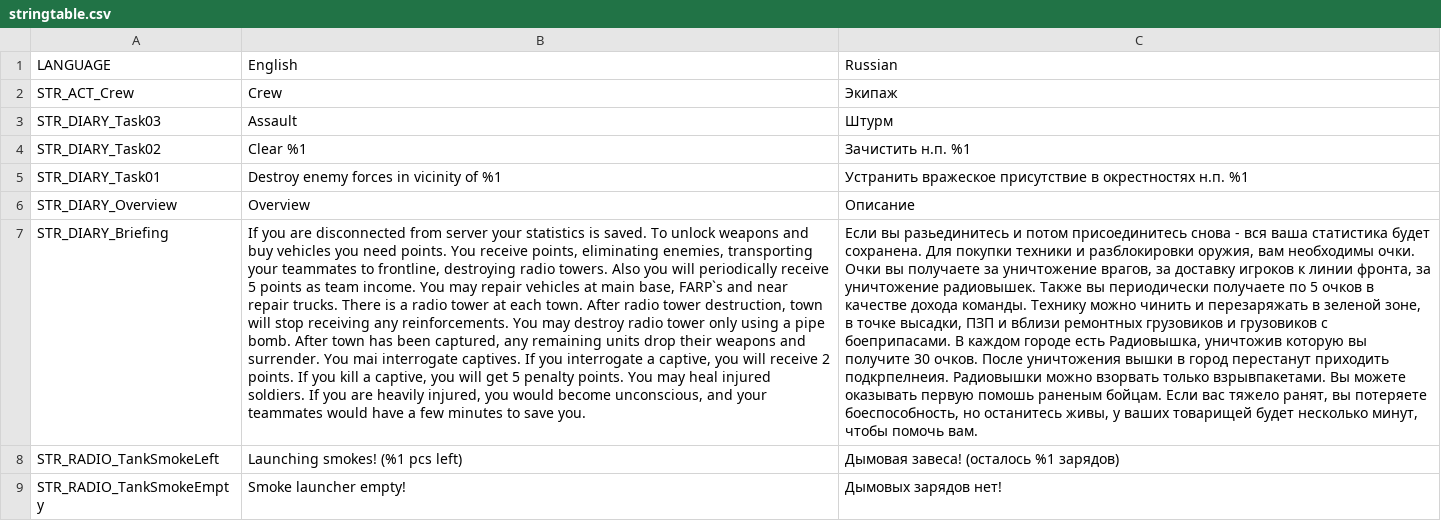
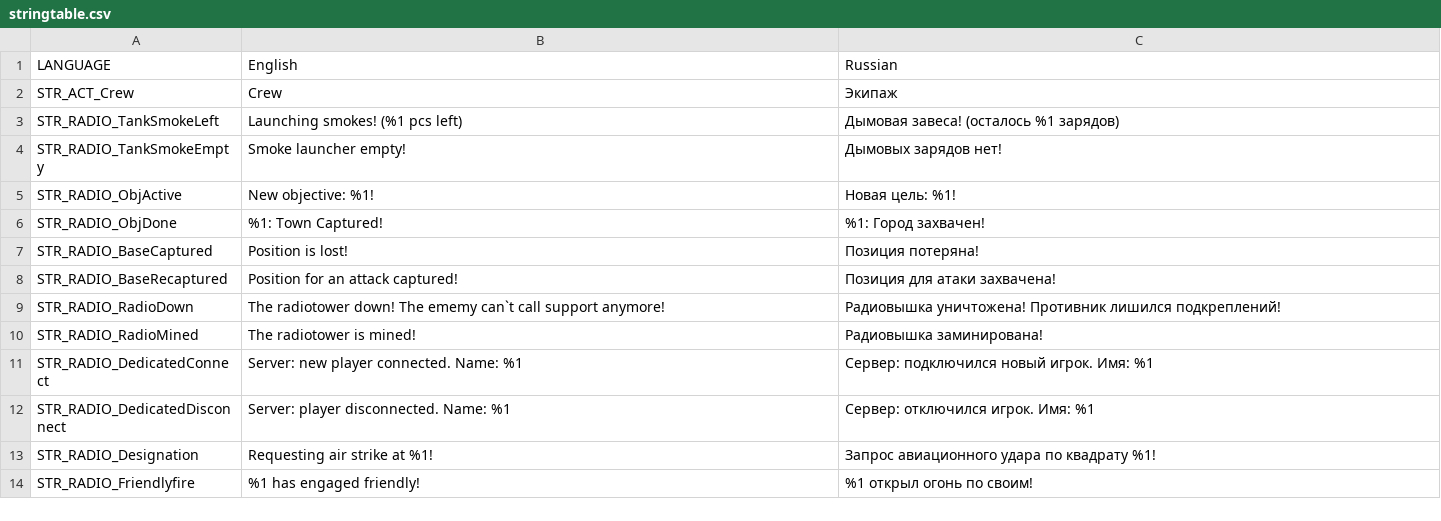
Before and after one commit to completely-burned/glowing-octo-shame-arma2, a CSV file: glowing-octo-shame-arma2/stringtable.csv, drawn as a sheet; only a part is shown; the shorter side is filled out with more unchanged rows; the diff names each change by its address in the sheet, - before the commit and + after, or states it on an @@ line.

Commit message:
STR_DIARY не используется

```diff
--- a/glowing-octo-shame-arma2/stringtable.csv
+++ b/glowing-octo-shame-arma2/stringtable.csv
-row 3: STR_DIARY_Task03 | Assault | Штурм
-row 4: STR_DIARY_Task02 | Clear %1 | Зачистить н.п. %1
-row 5: STR_DIARY_Task01 | Destroy enemy forces in vicinity of %1 | Устранить вражеское присутствие в окрестностях н.п. %1
-row 6: STR_DIARY_Overview | Overview | Описание
-row 7: STR_DIARY_Briefing | If you are disconnected from server your statistics is saved. To unlock weapons and buy vehicles you need points. You receive points, eliminating enemies, transporting your teammates to frontline, destroying radio towers. Also you will periodically receive 5 points as team income. You may repair vehicles at main base, FARP`s and near repair trucks. There is a radio tower at each town. After radio tower destruction, town will stop receiving any reinforcements. You may destroy radio tower only using a pipe bomb. After town has been captured, any remaining units drop their weapons and surrender. You mai interrogate captives. If you interrogate a captive, you will receive 2 points. If you kill a captive, you will get 5 penalty points. You may heal injured soldiers. If you are heavily injured, you would become unconscious, and your teammates would have a few minutes to save you. | Если вы разьединитесь и потом присоединитесь снова - вся ваша статистика будет сохранена. Для покупки техники и разблокировки оружия, вам необходимы очки. Очки вы получаете за уничтожение врагов, за доставку игроков к линии фронта, за уничтожение радиовышек. Также вы периодически получаете по 5 очков в качестве дохода команды. Технику можно чинить и перезаряжать в зеленой зоне, в точке высадки, ПЗП и вблизи ремонтных грузовиков и грузовиков с боеприпасами. В каждом городе есть Радиовышка, уничтожив которую вы получите 30 очков. После уничтожения вышки в город перестанут приходить подкрпелнеия. Радиовышки можно взорвать только взрывпакетами. Вы можете оказывать первую помошь раненым бойцам. Если вас тяжело ранят, вы потеряете боеспособность, но останитесь живы, у ваших товарищей будет несколько минут, чтобы помочь вам.
```
